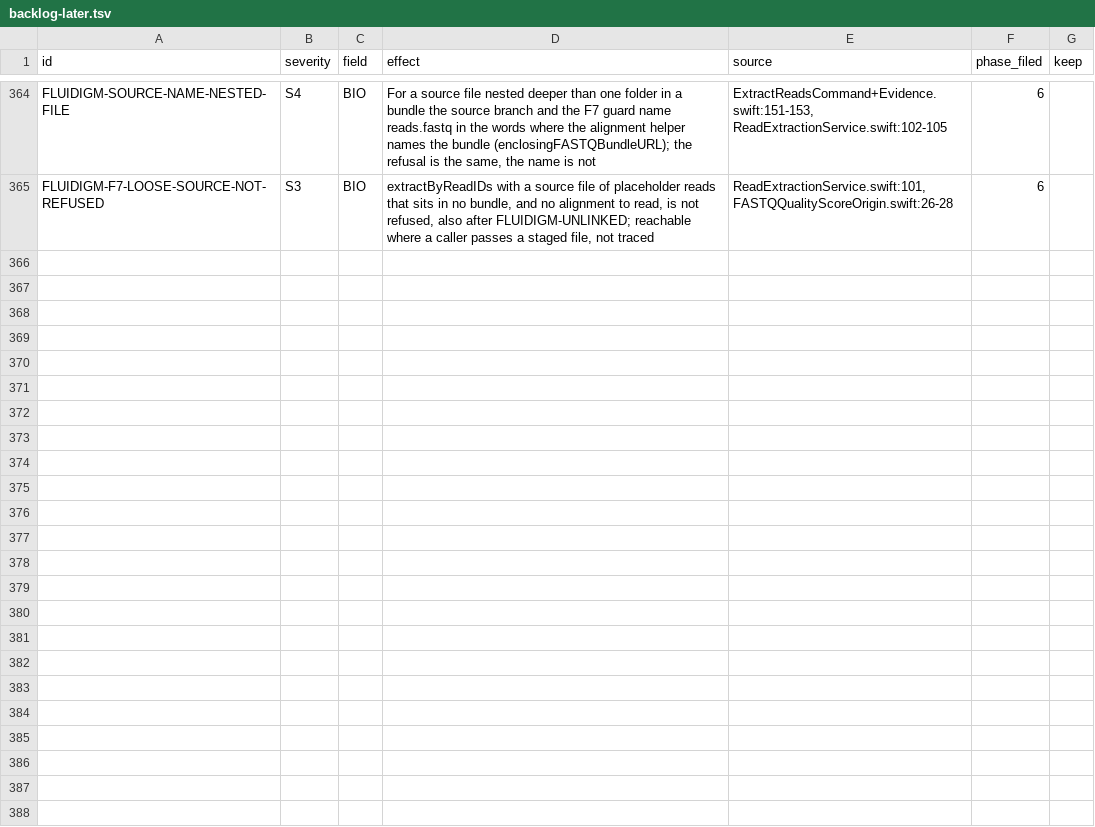
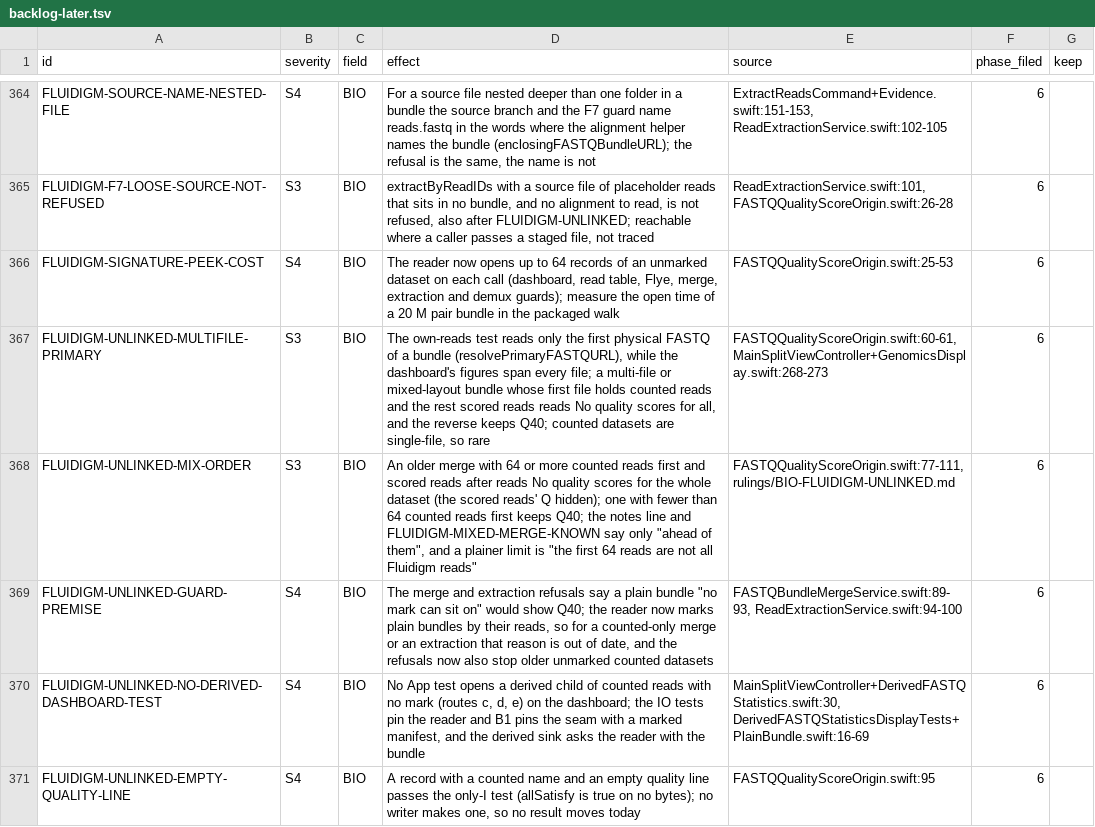
Before and after one commit to dhoconno/lungfish-genome-explorer, a TSV file: docs/plans/backlog-later.tsv, drawn as a sheet; only a part is shown, gaps mark what is left out.

```diff
--- a/docs/plans/backlog-later.tsv
+++ b/docs/plans/backlog-later.tsv
@@ -365 +365,7 @@ FLUIDIGM-SOURCE-NAME-NESTED-FILE	S4	BIO	For a source file nested deeper than one
 FLUIDIGM-F7-LOOSE-SOURCE-NOT-REFUSED	S3	BIO	extractByReadIDs with a source file of placeholder reads that sits in no bundle, and no alignment to read, is not refused, also after FLUIDIGM-UNLINKED; reachable where a caller passes a staged file, not traced	ReadExtractionService.swift:101, FASTQQualityScoreOrigin.swift:26-28	6	
+FLUIDIGM-SIGNATURE-PEEK-COST	S4	BIO	The reader now opens up to 64 records of an unmarked dataset on each call (dashboard, read table, Flye, merge, extraction and demux guards); measure the open time of a 20 M pair bundle in the packaged walk	FASTQQualityScoreOrigin.swift:25-53	6	
+FLUIDIGM-UNLINKED-MULTIFILE-PRIMARY	S3	BIO	The own-reads test reads only the first physical FASTQ of a bundle (resolvePrimaryFASTQURL), while the dashboard's figures span every file; a multi-file or mixed-layout bundle whose first file holds counted reads and the rest scored reads reads No quality scores for all, and the reverse keeps Q40; counted datasets are single-file, so rare	FASTQQualityScoreOrigin.swift:60-61, MainSplitViewController+GenomicsDisplay.swift:268-273	6	
+FLUIDIGM-UNLINKED-MIX-ORDER	S3	BIO	An older merge with 64 or more counted reads first and scored reads after reads No quality scores for the whole dataset (the scored reads' Q hidden); one with fewer than 64 counted reads first keeps Q40; the notes line and FLUIDIGM-MIXED-MERGE-KNOWN say only "ahead of them", and a plainer limit is "the first 64 reads are not all Fluidigm reads"	FASTQQualityScoreOrigin.swift:77-111, rulings/BIO-FLUIDIGM-UNLINKED.md	6	
+FLUIDIGM-UNLINKED-GUARD-PREMISE	S4	BIO	The merge and extraction refusals say a plain bundle "no mark can sit on" would show Q40; the reader now marks plain bundles by their reads, so for a counted-only merge or an extraction that reason is out of date, and the refusals now also stop older unmarked counted datasets	FASTQBundleMergeService.swift:89-93, ReadExtractionService.swift:94-100	6	
+FLUIDIGM-UNLINKED-NO-DERIVED-DASHBOARD-TEST	S4	BIO	No App test opens a derived child of counted reads with no mark (routes c, d, e) on the dashboard; the IO tests pin the reader and B1 pins the seam with a marked manifest, and the derived sink asks the reader with the bundle	MainSplitViewController+DerivedFASTQStatistics.swift:30, DerivedFASTQStatisticsDisplayTests+PlainBundle.swift:16-69	6	
+FLUIDIGM-UNLINKED-EMPTY-QUALITY-LINE	S4	BIO	A record with a counted name and an empty quality line passes the only-I test (allSatisfy is true on no bytes); no writer makes one, so no result moves today	FASTQQualityScoreOrigin.swift:95	6	
```
Also changed, not shown: 1 other file.
